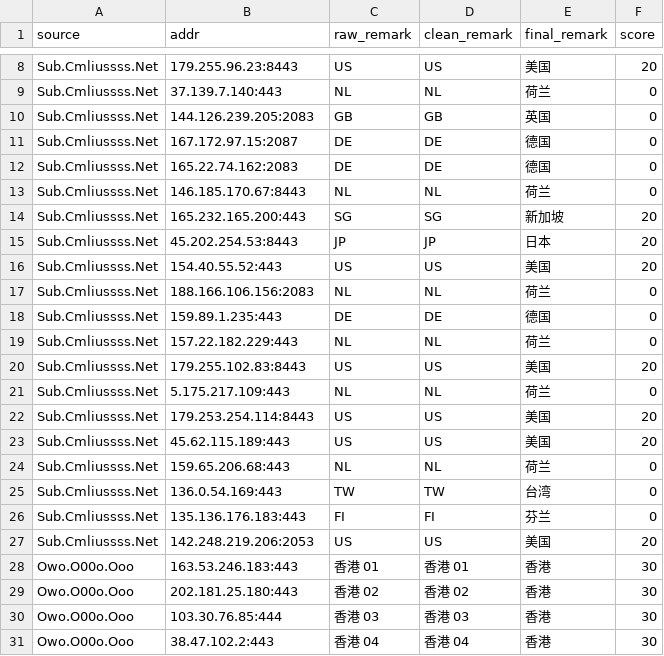
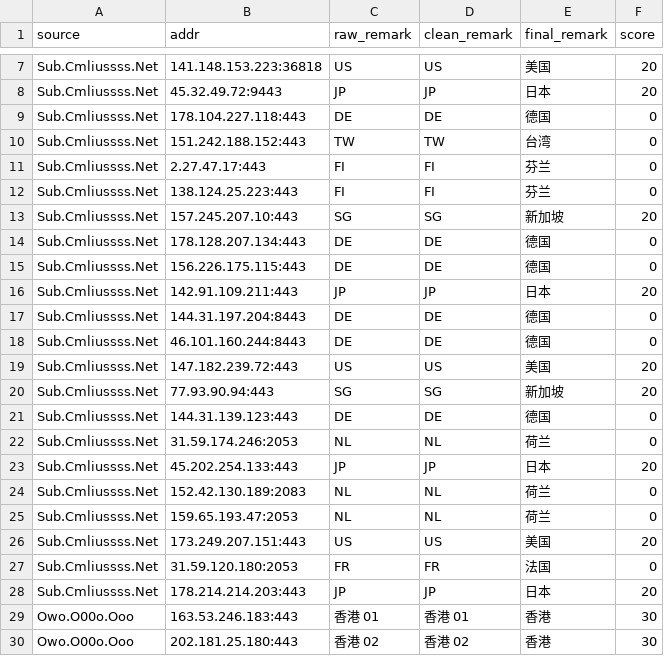
Before and after one commit to baiyuexin80-wq/actions-cfst, a CSV file: output/result.csv, drawn as a sheet; only a part is shown, gaps mark what is left out; the shorter side is filled out with more unchanged rows; removed rows and columns are numbered as before the commit, all else as after; the diff covers the shown part only; the diff names each change by its address in the sheet, - before the commit and + after, or states it on an @@ line.

```diff
--- a/output/result.csv
+++ b/output/result.csv
-B7 (addr): 179.255.96.23:8443
+B7 (addr): 141.148.153.223:36818
-row 9: Sub.Cmliussss.Net | 37.139.7.140:443 | NL | NL | 荷兰 | 0
-row 10: Sub.Cmliussss.Net | 144.126.239.205:2083 | GB | GB | 英国 | 0
-row 11: Sub.Cmliussss.Net | 167.172.97.15:2087 | DE | DE | 德国 | 0
+row 8: Sub.Cmliussss.Net | 45.32.49.72:9443 | JP | JP | 日本 | 20
-B9 (addr): 165.22.74.162:2083
+B9 (addr): 178.104.227.118:443
-row 13: Sub.Cmliussss.Net | 146.185.170.67:8443 | NL | NL | 荷兰 | 0
+row 10: Sub.Cmliussss.Net | 151.242.188.152:443 | TW | TW | 台湾 | 0
+row 11: Sub.Cmliussss.Net | 2.27.47.17:443 | FI | FI | 芬兰 | 0
+row 12: Sub.Cmliussss.Net | 138.124.25.223:443 | FI | FI | 芬兰 | 0
-B13 (addr): 165.232.165.200:443
+B13 (addr): 157.245.207.10:443
+row 14: Sub.Cmliussss.Net | 178.128.207.134:443 | DE | DE | 德国 | 0
+row 15: Sub.Cmliussss.Net | 156.226.175.115:443 | DE | DE | 德国 | 0
-B16 (addr): 45.202.254.53:8443
+B16 (addr): 142.91.109.211:443
+row 17: Sub.Cmliussss.Net | 144.31.197.204:8443 | DE | DE | 德国 | 0
+row 18: Sub.Cmliussss.Net | 46.101.160.244:8443 | DE | DE | 德国 | 0
-B19 (addr): 154.40.55.52:443
+B19 (addr): 147.182.239.72:443
-row 17: Sub.Cmliussss.Net | 188.166.106.156:2083 | NL | NL | 荷兰 | 0
+row 20: Sub.Cmliussss.Net | 77.93.90.94:443 | SG | SG | 新加坡 | 20
-B21 (addr): 159.89.1.235:443
+B21 (addr): 144.31.139.123:443
-B22 (addr): 157.22.182.229:443
+B22 (addr): 31.59.174.246:2053
-row 20: Sub.Cmliussss.Net | 179.255.102.83:8443 | US | US | 美国 | 20
+row 23: Sub.Cmliussss.Net | 45.202.254.133:443 | JP | JP | 日本 | 20
-B24 (addr): 5.175.217.109:443
+B24 (addr): 152.42.130.189:2083
-row 22: Sub.Cmliussss.Net | 179.253.254.114:8443 | US | US | 美国 | 20
-row 23: Sub.Cmliussss.Net | 45.62.115.189:443 | US | US | 美国 | 20
-B25 (addr): 159.65.206.68:443
+B25 (addr): 159.65.193.47:2053
-row 25: Sub.Cmliussss.Net | 136.0.54.169:443 | TW | TW | 台湾 | 0
-row 26: Sub.Cmliussss.Net | 135.136.176.183:443 | FI | FI | 芬兰 | 0
-B26 (addr): 142.248.219.206:2053
+B26 (addr): 173.249.207.151:443
+row 27: Sub.Cmliussss.Net | 31.59.120.180:2053 | FR | FR | 法国 | 0
+row 28: Sub.Cmliussss.Net | 178.214.214.203:443 | JP | JP | 日本 | 20
```
Also changed, not shown: 2 added rows, 3 removed rows and 3 edited cells elsewhere in this file, 1 other file.
